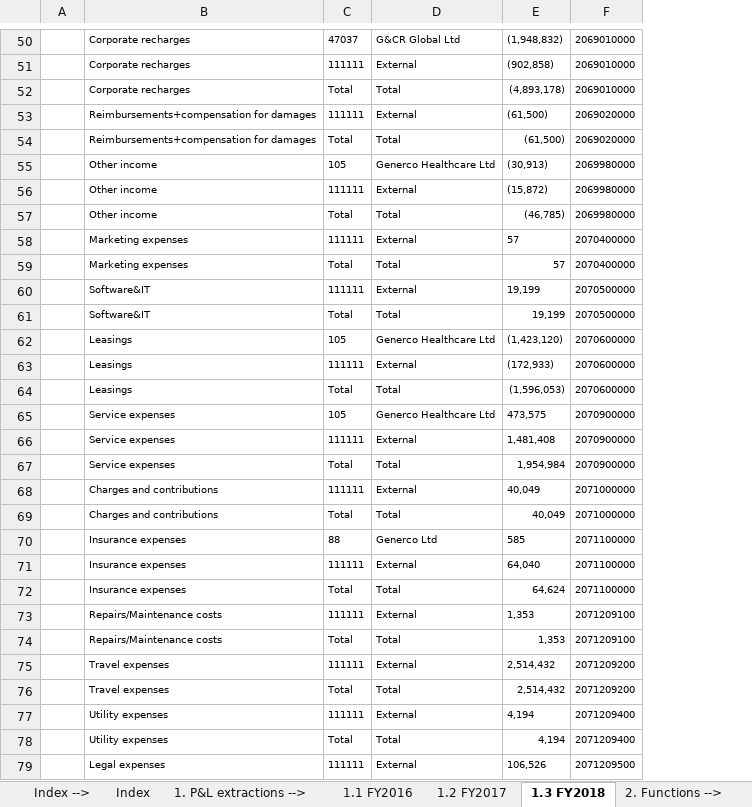
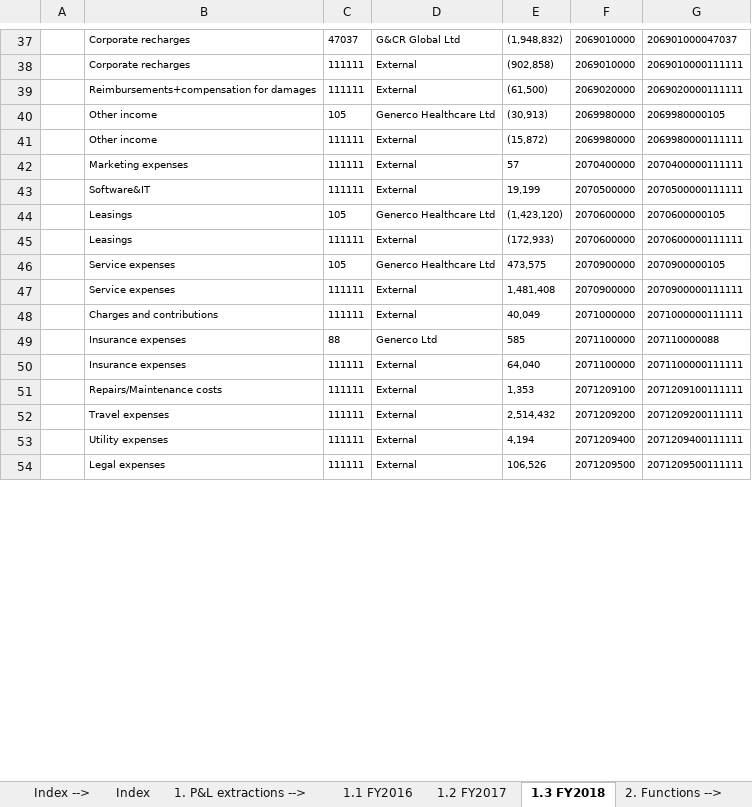
Before and after one commit to kucheriavii/udemy_economics, an Excel workbook: Section 7/71. Understand Your Data Source Before You Start Working on/60.+Get+to+know+the+data+source+-+Lecture.xlsm, sheet 1.3 FY2018, drawn as a sheet; only a part is shown, gaps mark what is left out; values as stored, in another font and other column widths than the file's, no borders; removed rows and columns are numbered as before the commit, all else as after; the diff covers the shown part only; the diff names each change by its address in the sheet, - before the commit and + after, or states it on an @@ line.

```diff
--- a/Section 7/71. Understand Your Data Source Before You Start Working on/60.+Get+to+know+the+data+source+-+Lecture.xlsm (sheet 1.3 FY2018)
+++ b/Section 7/71. Understand Your Data Source Before You Start Working on/60.+Get+to+know+the+data+source+-+Lecture.xlsm (sheet 1.3 FY2018)
+column G, rows 37-54: 206901000047037 | 2069010000111111 | 2069020000111111 | 2069980000105 | 2069980000111111 | 2070400000111111 | 2070500000111111 | 2070600000105 | 2070600000111111 | 2070900000105 | 2070900000111111 | 2071000000111111 | 207110000088 | 2071100000111111 | 2071209100111111 | 2071209200111111 | 2071209400111111 | 2071209500111111
-row 52:  | Corporate recharges | Total | Total | (4,893,178) | 2069010000
-row 54:  | Reimbursements+compensation for damages | Total | Total | (61,500) | 2069020000
-row 57:  | Other income | Total | Total | (46,785) | 2069980000
-row 59:  | Marketing expenses | Total | Total | 57 | 2070400000
-row 61:  | Software&IT | Total | Total | 19,199 | 2070500000
-row 64:  | Leasings | Total | Total | (1,596,053) | 2070600000
-row 67:  | Service expenses | Total | Total | 1,954,984 | 2070900000
-row 69:  | Charges and contributions | Total | Total | 40,049 | 2071000000
-row 72:  | Insurance expenses | Total | Total | 64,624 | 2071100000
-row 74:  | Repairs/Maintenance costs | Total | Total | 1,353 | 2071209100
-row 76:  | Travel expenses | Total | Total | 2,514,432 | 2071209200
-row 78:  | Utility expenses | Total | Total | 4,194 | 2071209400
```
Also changed, not shown: 25 removed rows elsewhere in this sheet, sheet 1.2 FY2017, sheet 2.1 Database, 1 other file.
